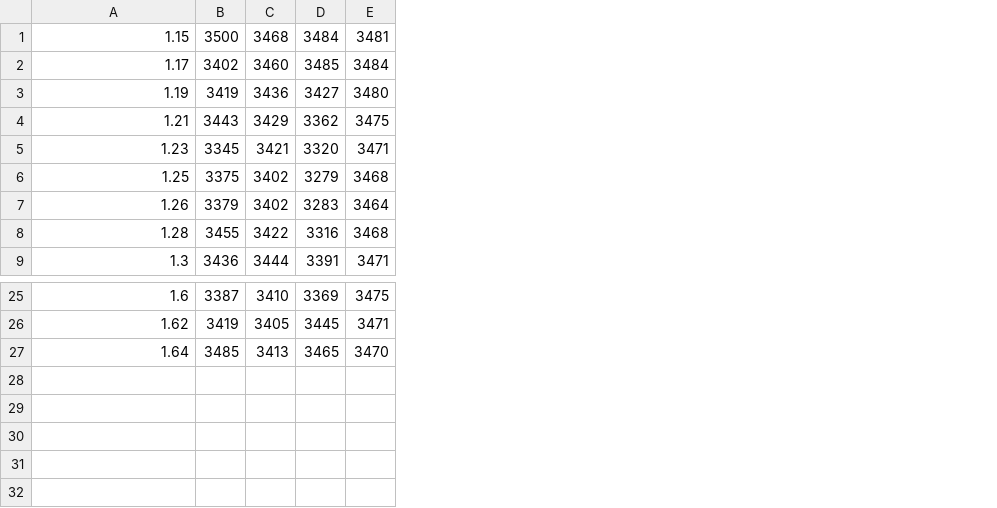
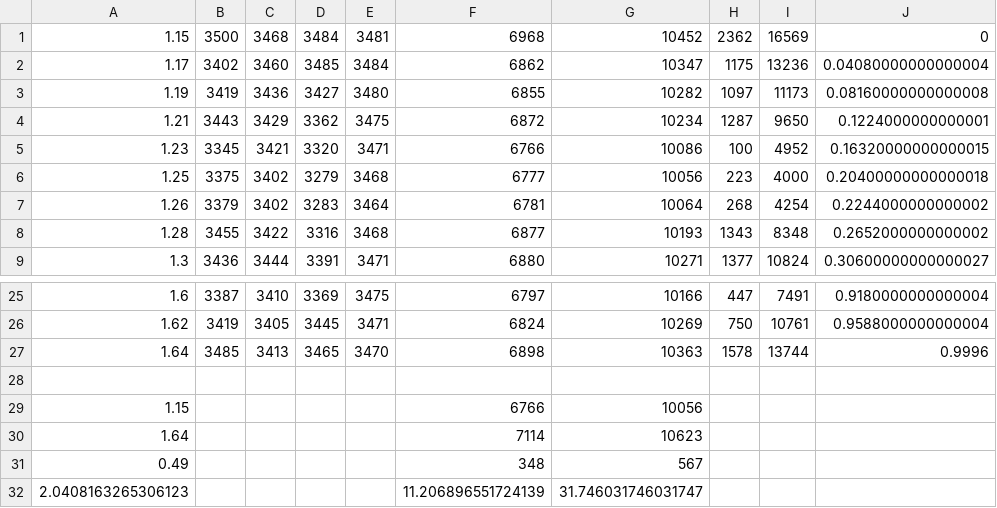
Before and after one commit to rndexe/osmoscape-test, a CSV file: data/csv/water.csv, drawn as a sheet; only a part is shown, gaps mark what is left out; the diff names each change by its address in the sheet, - before the commit and + after, or states it on an @@ line.

Commit message:
update data from csv to json

```diff
--- a/data/csv/water.csv
+++ b/data/csv/water.csv
+column F, rows 1-9: 6968 | 6862 | 6855 | 6872 | 6766 | 6777 | 6781 | 6877 | 6880; rows 25-27: 6797 | 6824 | 6898
+column G, rows 1-9: 10452 | 10347 | 10282 | 10234 | 10086 | 10056 | 10064 | 10193 | 10271; rows 25-27: 10166 | 10269 | 10363
+column H, rows 1-9: 2362 | 1175 | 1097 | 1287 | 100 | 223 | 268 | 1343 | 1377; rows 25-27: 447 | 750 | 1578
+column I, rows 1-9: 16569 | 13236 | 11173 | 9650 | 4952 | 4000 | 4254 | 8348 | 10824; rows 25-27: 7491 | 10761 | 13744
+column J, rows 1-9: 0 | 0.04080000000000004 | 0.08160000000000008 | 0.1224000000000001 | 0.16320000000000015 | 0.20400000000000018 | 0.2244000000000002 | 0.2652000000000002 | 0.30600000000000027; rows 25-27: 0.9180000000000004 | 0.9588000000000004 | 0.9996
+row 28: (empty)
+row 29: 1.15 |  |  |  |  | 6766 | 10056
+row 30: 1.64 |  |  |  |  | 7114 | 10623
+row 31: 0.49 |  |  |  |  | 348 | 567
+row 32: 2.0408163265306123 |  |  |  |  | 11.206896551724139 | 31.746031746031747
```
Also changed, not shown: 4 other files.
